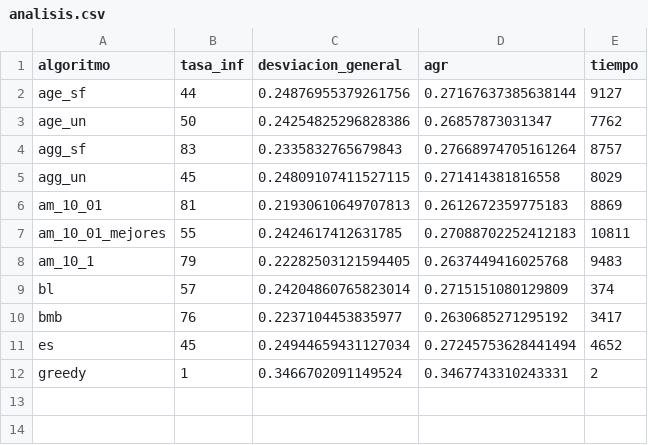
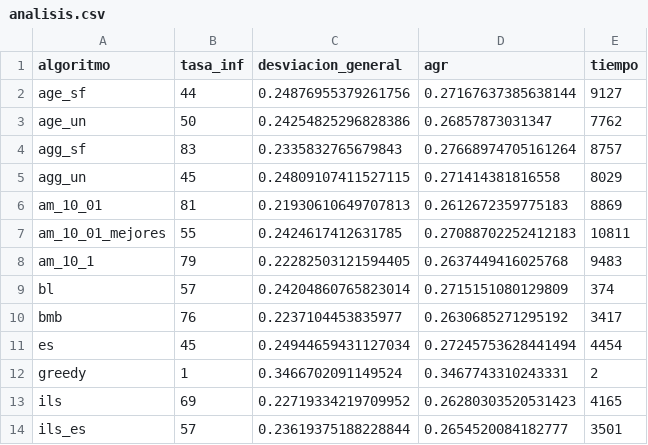
Before and after one commit to Asmilex/Metaheuristicas, a CSV file: data/csv/glass_20/analisis.csv, drawn as a sheet.

```diff
--- a/data/csv/glass_20/analisis.csv
+++ b/data/csv/glass_20/analisis.csv
@@ -10,3 +10,5 @@ bl,57,0.24204860765823014,0.2715151080129809,374
 bmb,76,0.2237104453835977,0.2630685271295192,3417
-es,45,0.24944659431127034,0.27245753628441494,4652
+es,45,0.24944659431127034,0.27245753628441494,4454
 greedy,1,0.3466702091149524,0.3467743310243331,2
+ils,69,0.22719334219709952,0.26280303520531423,4165
+ils_es,57,0.23619375188228844,0.2654520084182777,3501
```
Also changed, not shown: data/csv/bupa_10/analisis.csv, data/csv/bupa_20/analisis.csv, 21 other files.
